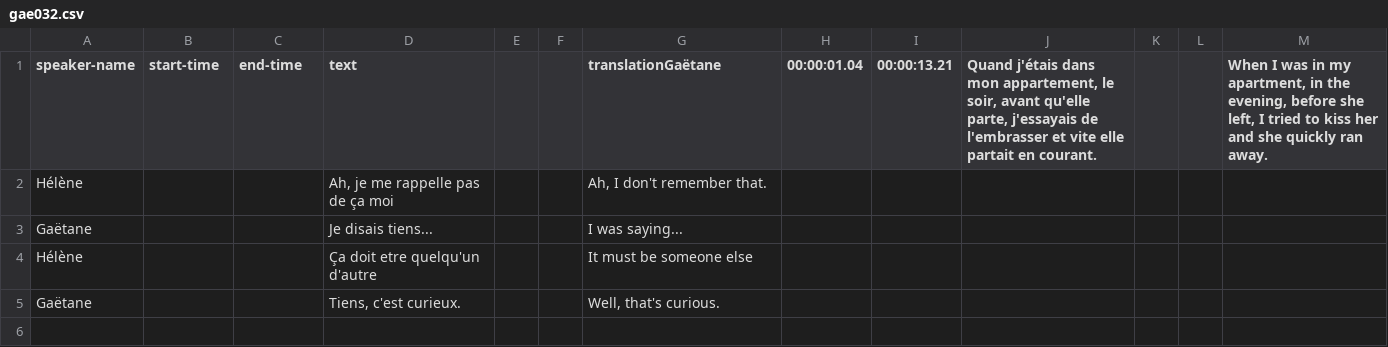
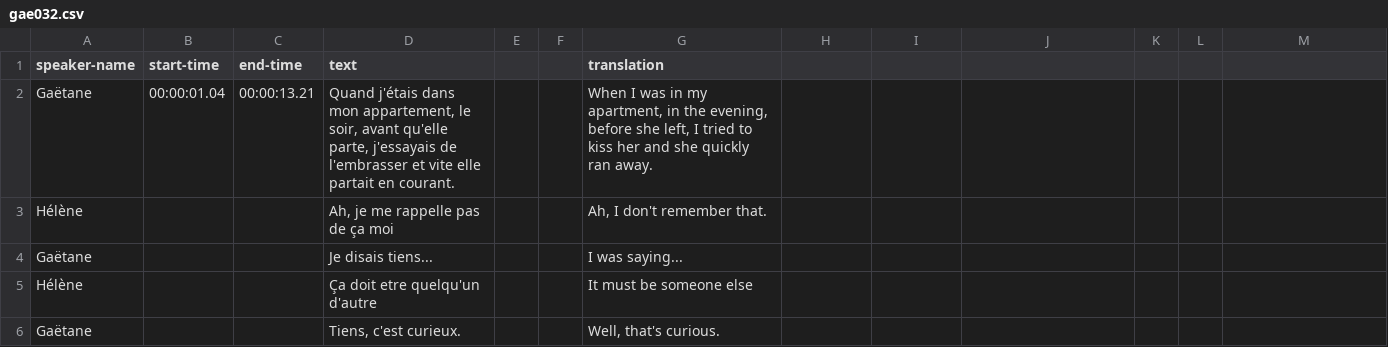
Before and after one commit to thecdil/tender-spaces, a CSV file: _data/trans/gae032.csv, drawn as a sheet.

```diff
--- a/_data/trans/gae032.csv
+++ b/_data/trans/gae032.csv
@@ -1,2 +1,3 @@
-speaker-name,start-time,end-time,text,,,translationGaëtane,00:00:01.04,00:00:13.21,"Quand j'étais dans mon appartement, le soir, avant qu'elle parte, j'essayais de l'embrasser et vite elle partait en courant.",,,"When I was in my apartment, in the evening, before she left, I tried to kiss her and she quickly ran away."
+speaker-name,start-time,end-time,text,,,translation
+Gaëtane,00:00:01.04,00:00:13.21,"Quand j'étais dans mon appartement, le soir, avant qu'elle parte, j'essayais de l'embrasser et vite elle partait en courant.",,,"When I was in my apartment, in the evening, before she left, I tried to kiss her and she quickly ran away."
 Hélène,,,"Ah, je me rappelle pas de ça moi",,,"Ah, I don't remember that."
```
Also changed, not shown: _data/trans/gae030.csv, _data/trans/gae031.csv, 7 other files.
